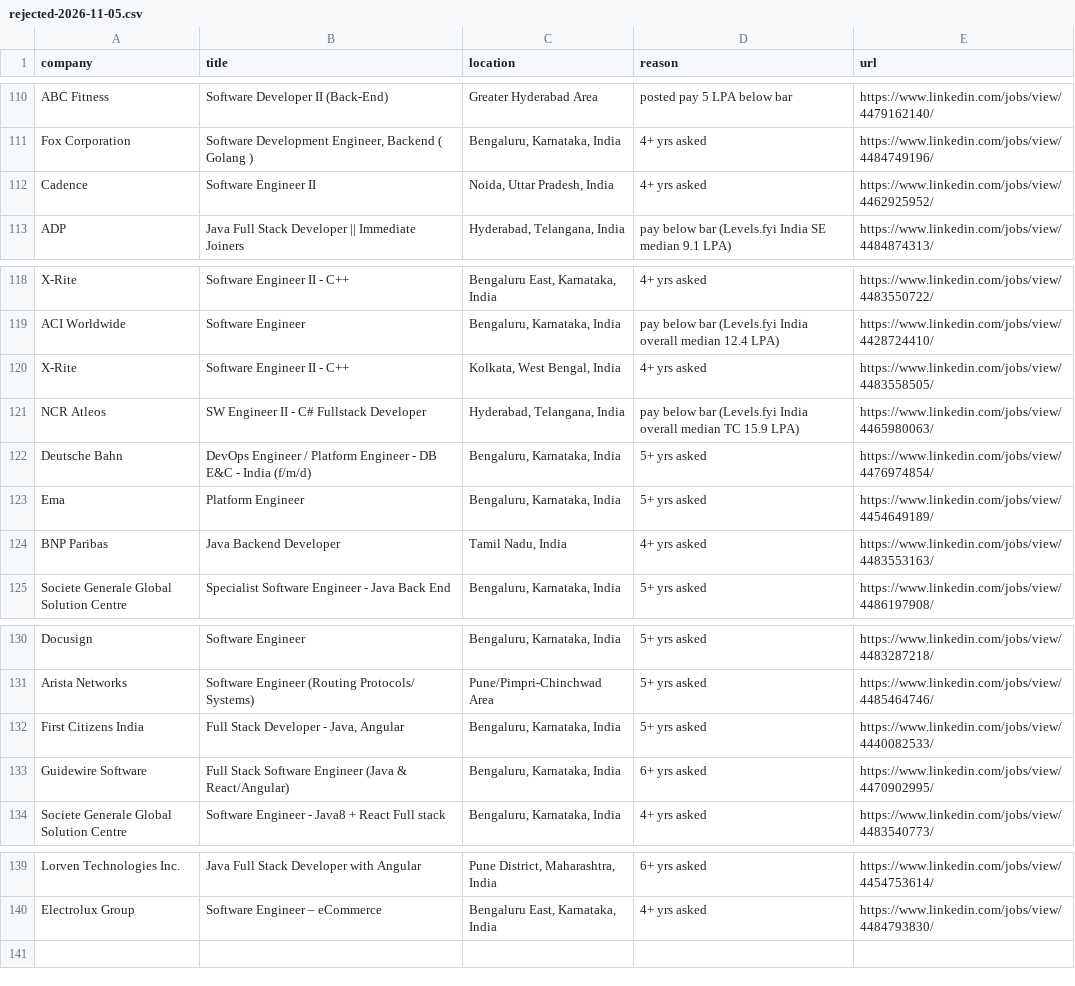
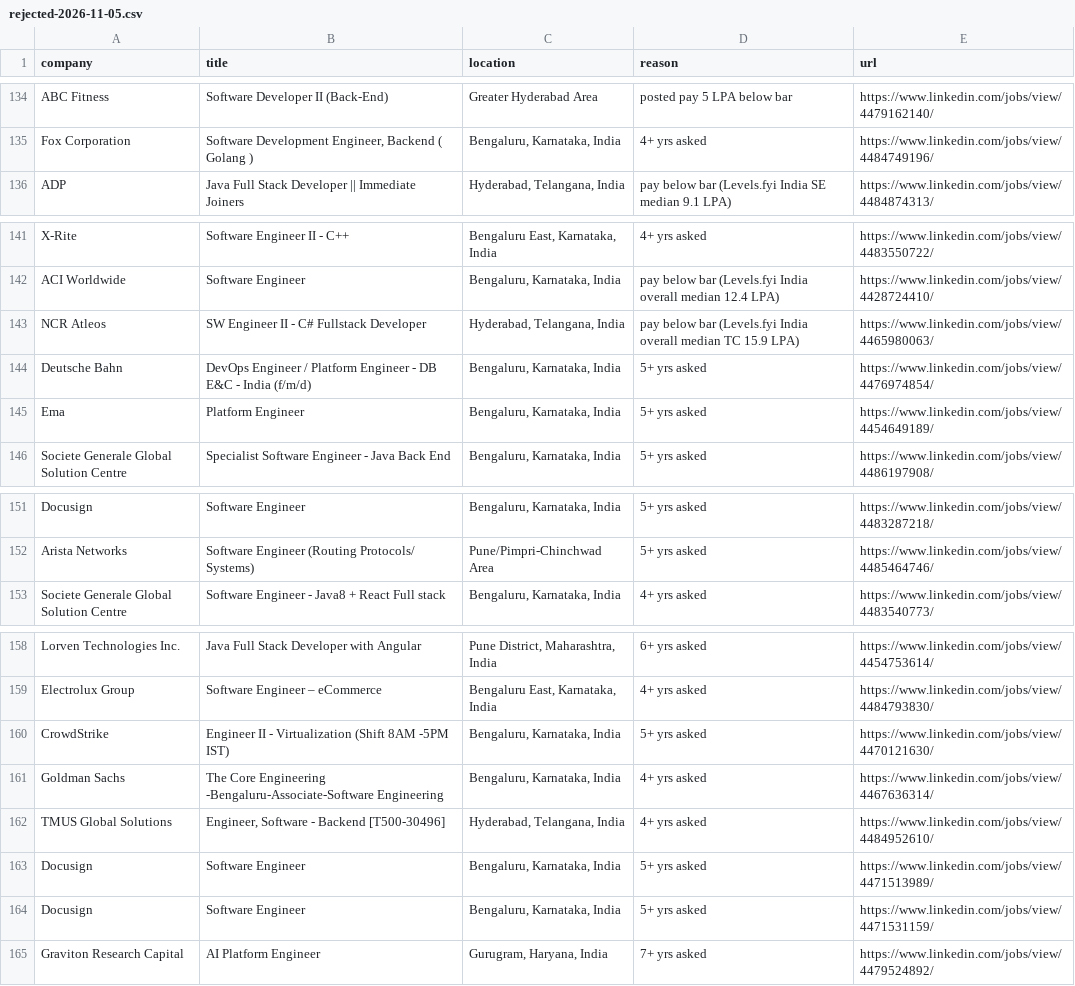
Before and after one commit to 24yash/india-swe-job-search, a CSV file: output/rejected-2026-11-05.csv, drawn as a sheet; only a part is shown, gaps mark what is left out; the diff covers the shown part only.

```diff
--- a/output/rejected-2026-11-05.csv
+++ b/output/rejected-2026-11-05.csv
@@ -111,3 +192,2 @@ ABC Fitness,Software Developer II (Back-End),Greater Hyderabad Area,posted pay 5
 Fox Corporation,"Software Development Engineer, Backend ( Golang )","Bengaluru, Karnataka, India",4+ yrs asked,https://www.linkedin.com/jobs/view/4484749196/
-Cadence,Software Engineer II,"Noida, Uttar Pradesh, India",4+ yrs asked,https://www.linkedin.com/jobs/view/4462925952/
 ADP,Java Full Stack Developer || Immediate Joiners,"Hyderabad, Telangana, India",pay below bar (Levels.fyi India SE median 9.1 LPA),https://www.linkedin.com/jobs/view/4484874313/
@@ -119,3 +199,2 @@ X-Rite,Software Engineer II - C++,"Bengaluru East, Karnataka, India",4+ yrs aske
 ACI Worldwide,Software Engineer,"Bengaluru, Karnataka, India",pay below bar (Levels.fyi India overall median 12.4 LPA),https://www.linkedin.com/jobs/view/4428724410/
-X-Rite,Software Engineer II - C++,"Kolkata, West Bengal, India",4+ yrs asked,https://www.linkedin.com/jobs/view/4483558505/
 NCR Atleos,SW Engineer II - C# Fullstack Developer,"Hyderabad, Telangana, India",pay below bar (Levels.fyi India overall median TC 15.9 LPA),https://www.linkedin.com/jobs/view/4465980063/
@@ -123,3 +202,2 @@ Deutsche Bahn,DevOps Engineer / Platform Engineer - DB E&C - India (f/m/d),"Beng
 Ema,Platform Engineer,"Bengaluru, Karnataka, India",5+ yrs asked,https://www.linkedin.com/jobs/view/4454649189/
-BNP Paribas,Java Backend Developer,"Tamil Nadu, India",4+ yrs asked,https://www.linkedin.com/jobs/view/4483553163/
 Societe Generale Global Solution Centre,Specialist Software Engineer - Java Back End,"Bengaluru, Karnataka, India",5+ yrs asked,https://www.linkedin.com/jobs/view/4486197908/
@@ -131,4 +209,2 @@ Docusign,Software Engineer,"Bengaluru, Karnataka, India",5+ yrs asked,https://ww
 Arista Networks,Software Engineer (Routing Protocols/ Systems),Pune/Pimpri-Chinchwad Area,5+ yrs asked,https://www.linkedin.com/jobs/view/4485464746/
-First Citizens India,"Full Stack Developer - Java, Angular","Bengaluru, Karnataka, India",5+ yrs asked,https://www.linkedin.com/jobs/view/4440082533/
-Guidewire Software,Full Stack Software Engineer (Java & React/Angular),"Bengaluru, Karnataka, India",6+ yrs asked,https://www.linkedin.com/jobs/view/4470902995/
 Societe Generale Global Solution Centre,Software Engineer - Java8 + React Full stack,"Bengaluru, Karnataka, India",4+ yrs asked,https://www.linkedin.com/jobs/view/4483540773/
@@ -140 +216,7 @@ Lorven Technologies Inc.,Java Full Stack Developer with Angular,"Pune District,
 Electrolux Group,Software Engineer – eCommerce,"Bengaluru East, Karnataka, India",4+ yrs asked,https://www.linkedin.com/jobs/view/4484793830/
+CrowdStrike,Engineer II - Virtualization (Shift 8AM -5PM IST),"Bengaluru, Karnataka, India",5+ yrs asked,https://www.linkedin.com/jobs/view/4470121630/
+Goldman Sachs,The Core Engineering -Bengaluru-Associate-Software Engineering,"Bengaluru, Karnataka, India",4+ yrs asked,https://www.linkedin.com/jobs/view/4467636314/
+TMUS Global Solutions,"Engineer, Software - Backend [T500-30496]","Hyderabad, Telangana, India",4+ yrs asked,https://www.linkedin.com/jobs/view/4484952610/
+Docusign,Software Engineer,"Bengaluru, Karnataka, India",5+ yrs asked,https://www.linkedin.com/jobs/view/4471513989/
+Docusign,Software Engineer,"Bengaluru, Karnataka, India",5+ yrs asked,https://www.linkedin.com/jobs/view/4471531159/
+Graviton Research Capital,AI Platform Engineer,"Gurugram, Haryana, India",7+ yrs asked,https://www.linkedin.com/jobs/view/4479524892/
```
Also changed, not shown: 19 added rows elsewhere in this file, output/company-bank-2026-11-05.csv, 16 other files.
